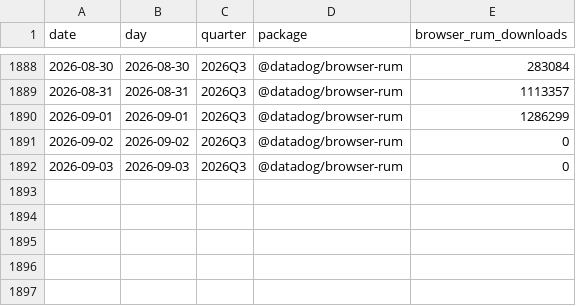
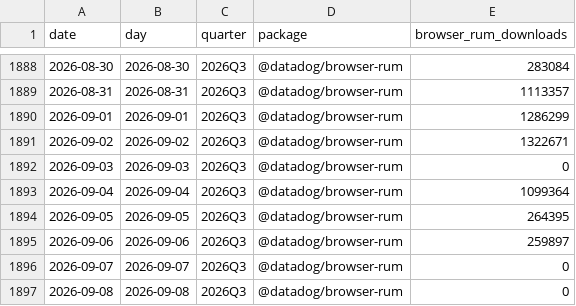
Before and after one commit to darderrdur17/ddog-earnings-tracker, a CSV file: data/npm_browser_rum_downloads_daily.csv, drawn as a sheet; only a part is shown, gaps mark what is left out.

Commit message:
Refresh npm through 6 Sep 2026 and align the submission packet.
Update the intra-quarter stub, report, slides, and packaging so reviewers see today’s settled public data rather than the 1 Sep snapshot.

```diff
--- a/data/npm_browser_rum_downloads_daily.csv
+++ b/data/npm_browser_rum_downloads_daily.csv
@@ -1890,3 +1890,8 @@ date,day,quarter,package,browser_rum_downloads
 2026-09-01,2026-09-01,2026Q3,@datadog/browser-rum,1286299
-2026-09-02,2026-09-02,2026Q3,@datadog/browser-rum,0
+2026-09-02,2026-09-02,2026Q3,@datadog/browser-rum,1322671
 2026-09-03,2026-09-03,2026Q3,@datadog/browser-rum,0
+2026-09-04,2026-09-04,2026Q3,@datadog/browser-rum,1099364
+2026-09-05,2026-09-05,2026Q3,@datadog/browser-rum,264395
+2026-09-06,2026-09-06,2026Q3,@datadog/browser-rum,259897
+2026-09-07,2026-09-07,2026Q3,@datadog/browser-rum,0
+2026-09-08,2026-09-08,2026Q3,@datadog/browser-rum,0
```
Also changed, not shown: data/npm_dd_trace_downloads_daily.csv, 18 other files.
